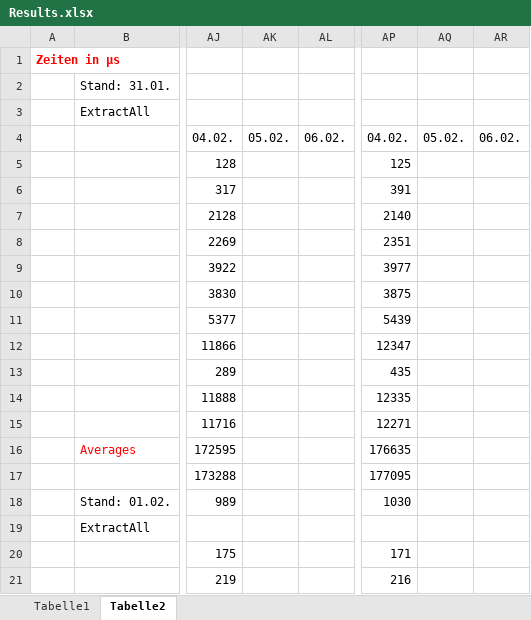
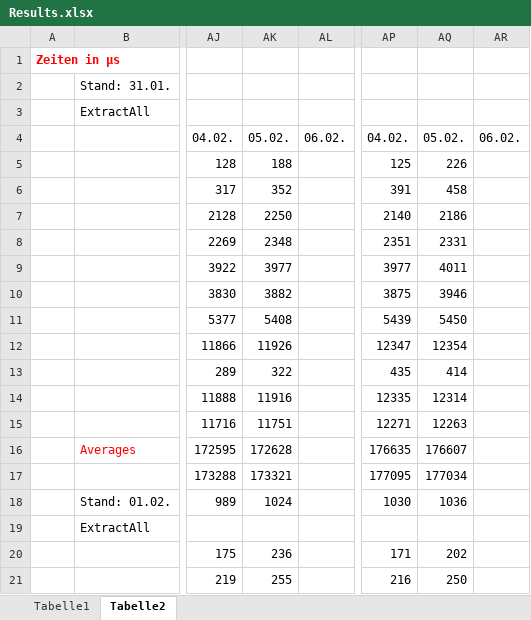
Before and after one commit to edge-ml/edge-fel, an Excel workbook: BenchmarkDocs/Results.xlsx, sheet Tabelle2, drawn as a sheet; only a part is shown, gaps mark what is left out; values as stored, in another font and other column widths than the file's, no borders; the diff covers the shown part only; the diff names each change by its address in the sheet, - before the commit and + after, or states it on an @@ line.

```diff
--- a/BenchmarkDocs/Results.xlsx (sheet Tabelle2)
+++ b/BenchmarkDocs/Results.xlsx (sheet Tabelle2)
-AK5: (empty)
+AK5: 188
-AQ5: (empty)
+AQ5: 226
-AK6: (empty)
+AK6: 352
-AQ6: (empty)
+AQ6: 458
-AK7: (empty)
+AK7: 2250
-AQ7: (empty)
+AQ7: 2186
-AK8: (empty)
+AK8: 2348
-AQ8: (empty)
+AQ8: 2331
-AK9: (empty)
+AK9: 3977
-AQ9: (empty)
+AQ9: 4011
-AK10: (empty)
+AK10: 3882
-AQ10: (empty)
+AQ10: 3946
-AK11: (empty)
+AK11: 5408
-AQ11: (empty)
+AQ11: 5450
-AK12: (empty)
+AK12: 11926
-AQ12: (empty)
+AQ12: 12354
-AK13: (empty)
+AK13: 322
-AQ13: (empty)
+AQ13: 414
-AK14: (empty)
+AK14: 11916
-AQ14: (empty)
+AQ14: 12314
-AK15: (empty)
+AK15: 11751
-AQ15: (empty)
+AQ15: 12263
-AK16: (empty)
+AK16: 172628
-AQ16: (empty)
+AQ16: 176607
-AK17: (empty)
+AK17: 173321
-AQ17: (empty)
+AQ17: 177034
-AK18: (empty)
+AK18: 1024
-AQ18: (empty)
+AQ18: 1036
-AK20: (empty)
+AK20: 236
-AQ20: (empty)
+AQ20: 202
-AK21: (empty)
+AK21: 255
-AQ21: (empty)
+AQ21: 250
```
Also changed, not shown: 16 added rows and 57 edited cells elsewhere in this sheet, 3 other files.
